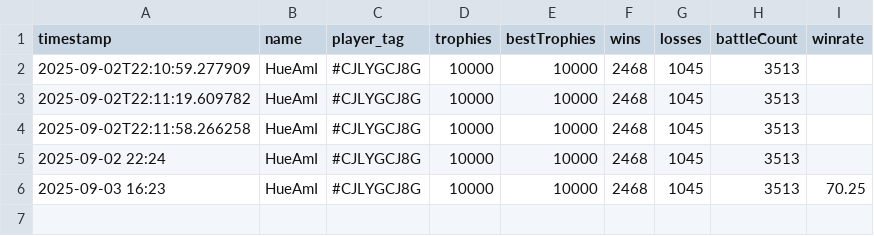
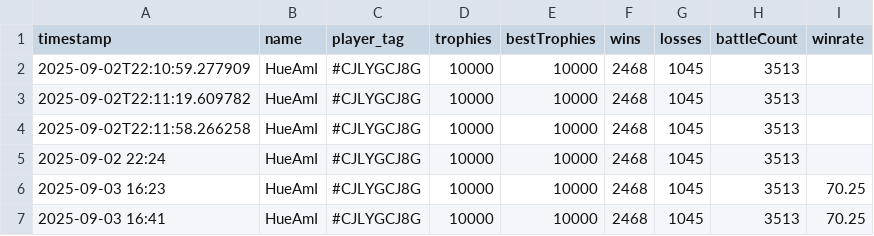
Before and after one commit to GoodWaffles10/Clash-Royale-Analytics, a CSV file: player_data/CJLYGCJ8G.csv, drawn as a sheet; the diff names each change by its address in the sheet, - before the commit and + after, or states it on an @@ line.

```diff
--- a/player_data/CJLYGCJ8G.csv
+++ b/player_data/CJLYGCJ8G.csv
+row 7: 2025-09-03 16:41 | HueAmI | #CJLYGCJ8G | 10000 | 10000 | 2468 | 1045 | 3513 | 70.25
```
Also changed, not shown: player_data/J8J8QR8YU.csv, player_data/LJ0RQCY8R.csv, 3 other files.
